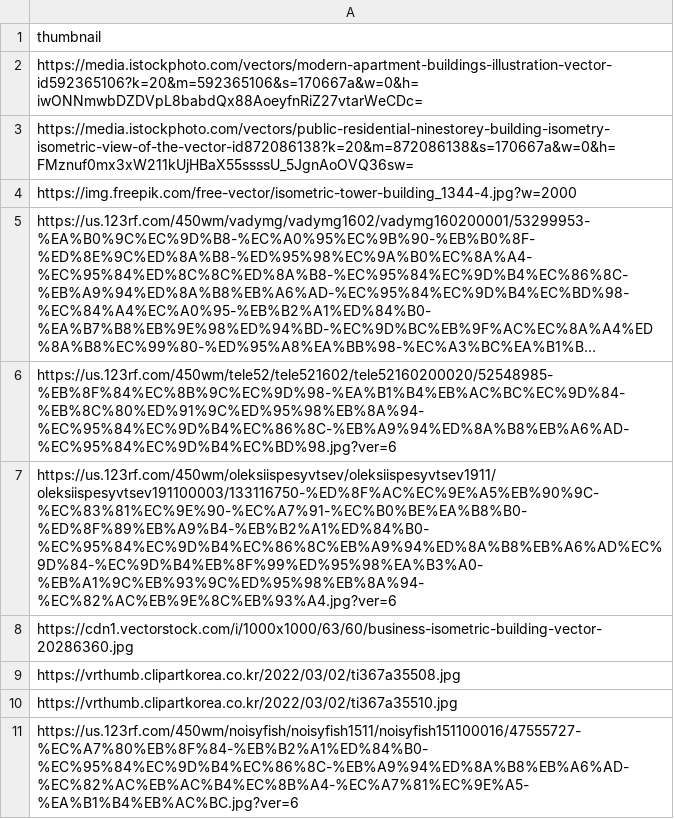
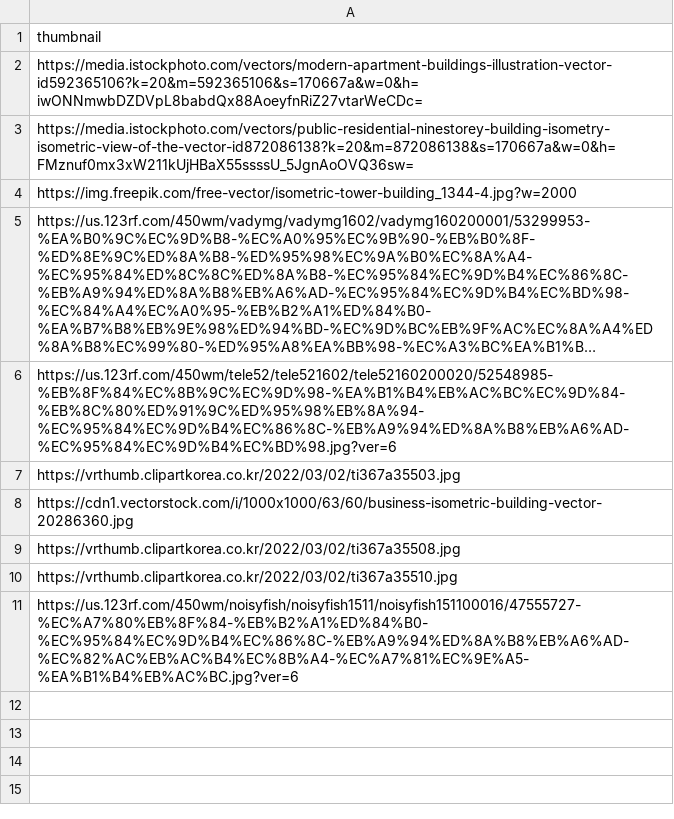
Before and after one commit to SiriN1234/my-home, a CSV file: app/crawl/region_data/thumbnail/Thumbnail.csv, drawn as a sheet; long unchanged cells end in …; the diff names each change by its address in the sheet, - before the commit and + after, or states it on an @@ line.

Commit message:
updated

```diff
--- a/app/crawl/region_data/thumbnail/Thumbnail.csv
+++ b/app/crawl/region_data/thumbnail/Thumbnail.csv
-A7: https://us.123rf.com/450wm/oleksiispesyvtsev/oleksiispesyvtsev1911/oleksiispesyvtsev191100003/133116750-%ED%8F%AC%EC%9E%A5%EB%90%9C-%EC%83%81%EC%9E%90-%EC%A7%91-%EC%B0%BE%EA%B8%B0-%ED%8F%89%EB%A9%B4-%EB%B2%A1%ED%84%B0-%EC%95%84%EC%9D%B4%EC%86%8C%EB%A9%94%ED%8A%B8%EB%A6%AD%EC%9D%84-%EC%9D%B4%EB%8F%99%ED%95%98%EA%B3%A0-%EB%A1%9C%EB%93%9C%ED%95%98%EB%8A%94-%EC%82%AC%EB%9E%8C%EB%93%A4.jpg?ver=6
+A7: https://vrthumb.clipartkorea.co.kr/2022/03/02/ti367a35503.jpg
```
